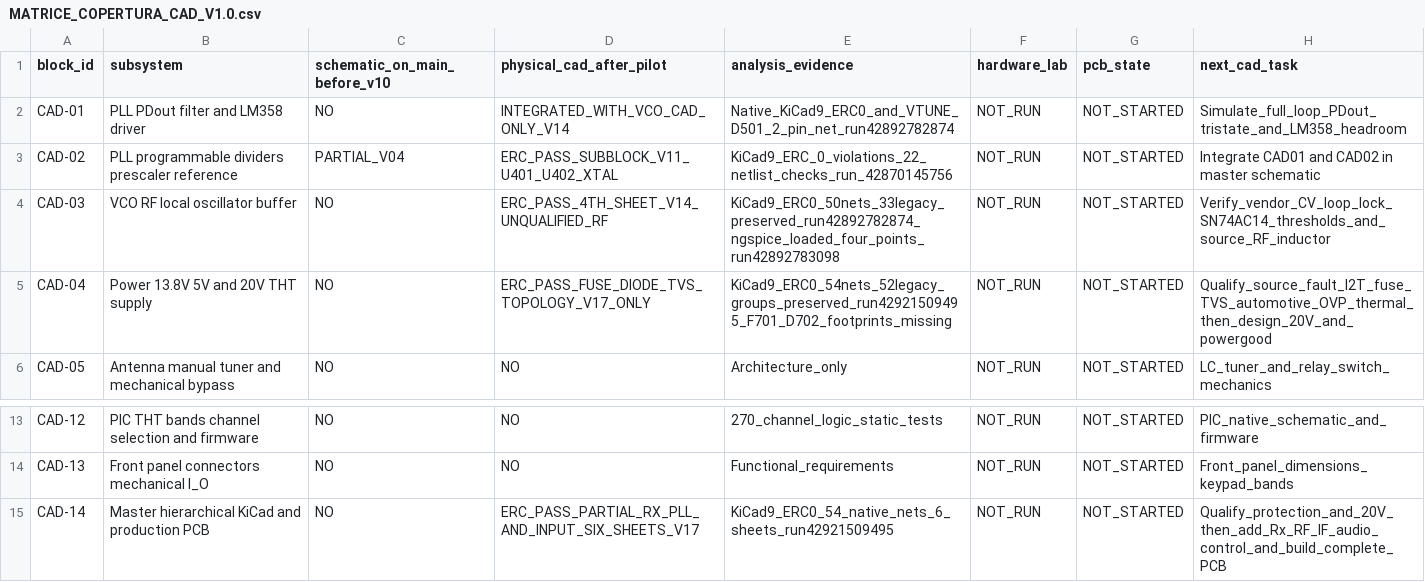
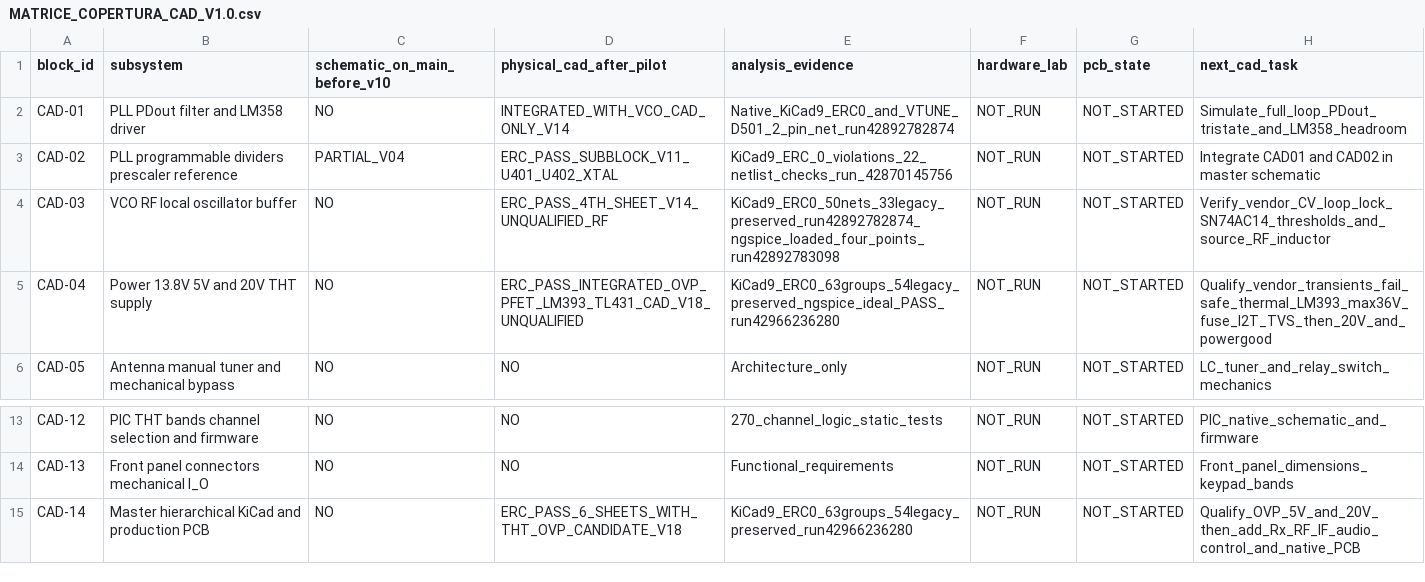
Before and after one commit to jd3485/Superstar3900-THT-Evolution, a CSV file: 00_Gestione_Progetto/MATRICE_COPERTURA_CAD_V1.0.csv, drawn as a sheet; only a part is shown, gaps mark what is left out.

Commit message:
docs(V1.8): log KiCad ERC0 63 groups, 128 tolerance corners and ideal-only ngspice gate without safety claims

```diff
--- a/00_Gestione_Progetto/MATRICE_COPERTURA_CAD_V1.0.csv
+++ b/00_Gestione_Progetto/MATRICE_COPERTURA_CAD_V1.0.csv
@@ -4,3 +4,3 @@ CAD-02,PLL programmable dividers prescaler reference,PARTIAL_V04,ERC_PASS_SUBBLO
 CAD-03,VCO RF local oscillator buffer,NO,ERC_PASS_4TH_SHEET_V14_UNQUALIFIED_RF,KiCad9_ERC0_50nets_33legacy_preserved_run42892782874_ngspice_loaded_four_points_run42892783098,NOT_RUN,NOT_STARTED,Verify_vendor_CV_loop_lock_SN74AC14_thresholds_and_source_RF_inductor
-CAD-04,Power 13.8V 5V and 20V THT supply,NO,ERC_PASS_FUSE_DIODE_TVS_TOPOLOGY_V17_ONLY,KiCad9_ERC0_54nets_52legacy_groups_preserved_run42921509495_F701_D702_footprints_missing,NOT_RUN,NOT_STARTED,Qualify_source_fault_I2T_fuse_TVS_automotive_OVP_thermal_then_design_20V_and_powergood
+CAD-04,Power 13.8V 5V and 20V THT supply,NO,ERC_PASS_INTEGRATED_OVP_PFET_LM393_TL431_CAD_V18_UNQUALIFIED,KiCad9_ERC0_63groups_54legacy_preserved_ngspice_ideal_PASS_run42966236280,NOT_RUN,NOT_STARTED,Qualify_vendor_transients_fail_safe_thermal_LM393_max36V_fuse_I2T_TVS_then_20V_and_powergood
 CAD-05,Antenna manual tuner and mechanical bypass,NO,NO,Architecture_only,NOT_RUN,NOT_STARTED,LC_tuner_and_relay_switch_mechanics
@@ -14,2 +14,2 @@ CAD-12,PIC THT bands channel selection and firmware,NO,NO,270_channel_logic_stat
 CAD-13,Front panel connectors mechanical I_O,NO,NO,Functional_requirements,NOT_RUN,NOT_STARTED,Front_panel_dimensions_keypad_bands
-CAD-14,Master hierarchical KiCad and production PCB,NO,ERC_PASS_PARTIAL_RX_PLL_AND_INPUT_SIX_SHEETS_V17,KiCad9_ERC0_54_native_nets_6_sheets_run42921509495,NOT_RUN,NOT_STARTED,Qualify_protection_and_20V_then_add_Rx_RF_IF_audio_control_and_build_complete_PCB
+CAD-14,Master hierarchical KiCad and production PCB,NO,ERC_PASS_6_SHEETS_WITH_THT_OVP_CANDIDATE_V18,KiCad9_ERC0_63groups_54legacy_preserved_run42966236280,NOT_RUN,NOT_STARTED,Qualify_OVP_5V_and_20V_then_add_Rx_RF_IF_audio_control_and_native_PCB
```
Also changed, not shown: 6 other files.
